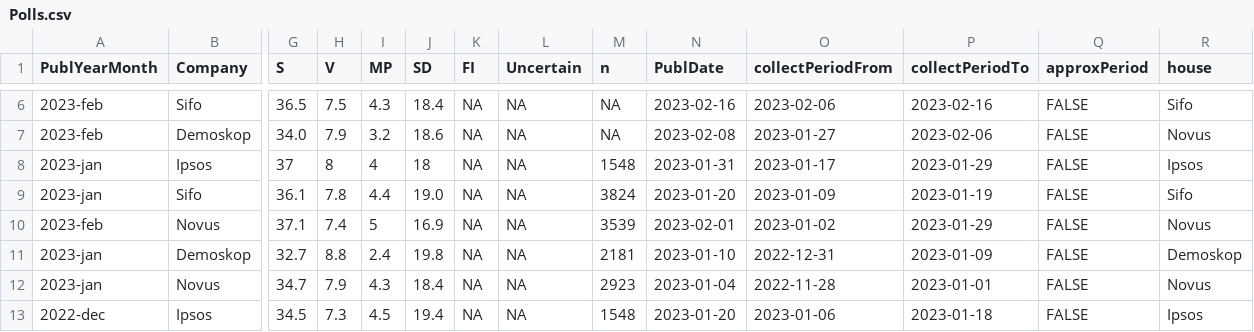
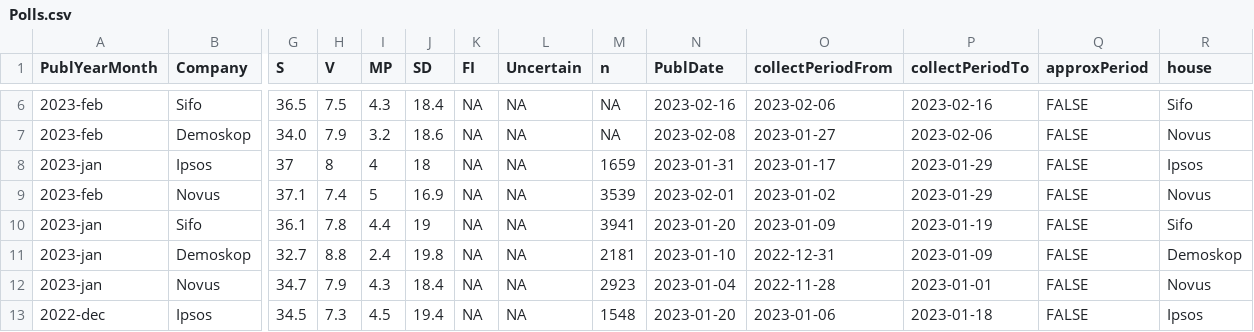
Before and after one commit to MansMeg/SwedishPolls, a CSV file: Data/Polls.csv, drawn as a sheet; only a part is shown, gaps mark what is left out; removed rows and columns are numbered as before the commit, all else as after; rows hold the shown columns only; the diff names each change by its address in the sheet, - before the commit and + after, or states it on an @@ line.

Commit message:
Fix

```diff
--- a/Data/Polls.csv
+++ b/Data/Polls.csv
-M8 (n): 1548
+M8 (n): 1659
-row 9: 2023-jan | Sifo | 36.1 | 7.8 | 4.4 | 19.0 | NA | NA | 3824 | 2023-01-20 | 2023-01-09 | 2023-01-19 | FALSE | Sifo
+row 10: 2023-jan | Sifo | 36.1 | 7.8 | 4.4 | 19 | NA | NA | 3941 | 2023-01-20 | 2023-01-09 | 2023-01-19 | FALSE | Sifo
```
